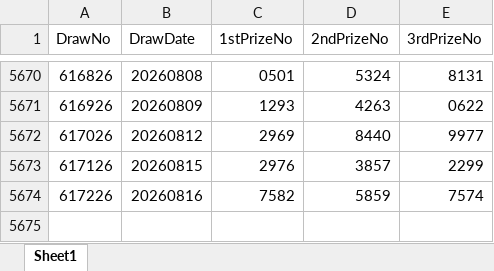
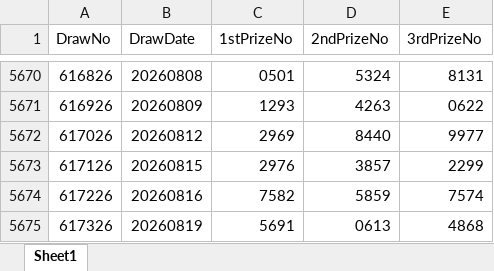
Before and after one commit to wazley-hub/toto-predictor-lite, an Excel workbook: TotoHistoryAll.xlsx, sheet Sheet1, drawn as a sheet; only a part is shown, gaps mark what is left out; values as stored, in another font and other column widths than the file's, no borders; the diff names each change by its address in the sheet, - before the commit and + after, or states it on an @@ line.

Commit message:
Add files via upload

```diff
--- a/TotoHistoryAll.xlsx (sheet Sheet1)
+++ b/TotoHistoryAll.xlsx (sheet Sheet1)
+row 5675: 617326 | 20260819 | 5691 | 0613 | 4868
```
